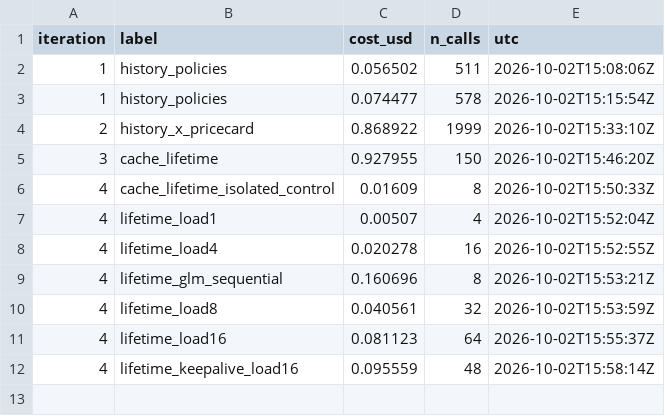
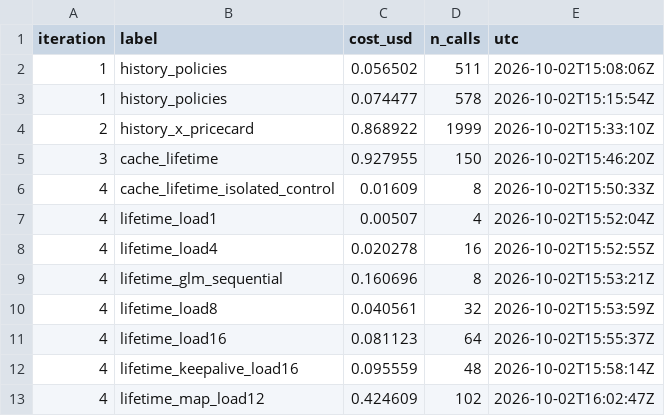
Before and after one commit to KevinChunye/Diffusion-Tetris, a CSV file: runs/explore/spend.csv, drawn as a sheet.

```diff
--- a/runs/explore/spend.csv
+++ b/runs/explore/spend.csv
@@ -12 +12,2 @@ iteration,label,cost_usd,n_calls,utc
 4,lifetime_keepalive_load16,0.095559,48,2026-10-02T15:58:14Z
+4,lifetime_map_load12,0.424609,102,2026-10-02T16:02:47Z
```
Also changed, not shown: 41 other files.
